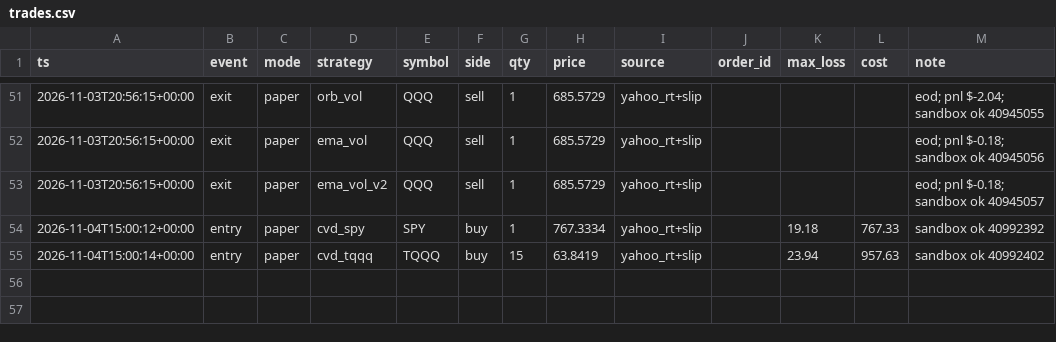
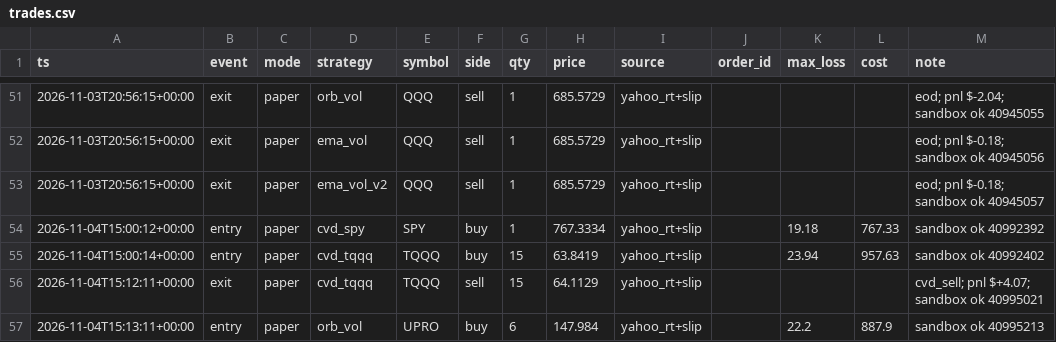
Before and after one commit to vivekgomathinayagam-ux/Trading-lab, a CSV file: ledger/trades.csv, drawn as a sheet; only a part is shown, gaps mark what is left out; the diff names each change by its address in the sheet, - before the commit and + after, or states it on an @@ line.

Commit message:
snapshot 2026-11-04T10:15-05:00

```diff
--- a/ledger/trades.csv
+++ b/ledger/trades.csv
+row 56: 2026-11-04T15:12:11+00:00 | exit | paper | cvd_tqqq | TQQQ | sell | 15 | 64.1129 | yahoo_rt+slip |  |  |  | cvd_sell; pnl $+4.07; sandbox ok 40995021
+row 57: 2026-11-04T15:13:11+00:00 | entry | paper | orb_vol | UPRO | buy | 6 | 147.984 | yahoo_rt+slip |  | 22.2 | 887.9 | sandbox ok 40995213
```
